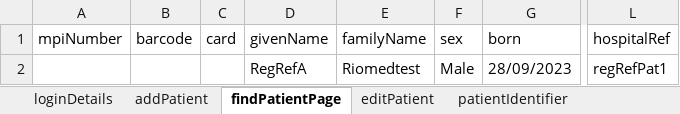
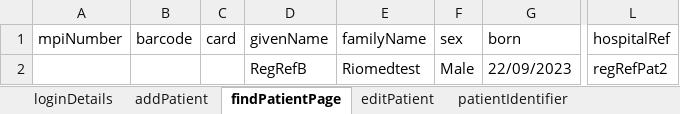
Before and after one commit to manojvyavahare27/RegressionServerC4Auto, an Excel workbook: ExcelFiles/ReferralDomain.xlsx, sheet findPatientPage, drawn as a sheet; only a part is shown, gaps mark what is left out; values as stored, in another font and other column widths than the file's, no borders; the diff names each change by its address in the sheet, - before the commit and + after, or states it on an @@ line.

```diff
--- a/ExcelFiles/ReferralDomain.xlsx (sheet findPatientPage)
+++ b/ExcelFiles/ReferralDomain.xlsx (sheet findPatientPage)
-D2 (givenName): RegRefA
+D2 (givenName): RegRefB
-G2 (born): 28/09/2023
+G2 (born): 22/09/2023
-L2 (hospitalRef): regRefPat1
+L2 (hospitalRef): regRefPat2
```
Also changed, not shown: sheet patientIdentifier, sheet addReferralPage, sheet AddReferral, sheet addPatient, sheet serviceReferral, sheet rejectedReferral, 2 more sheets, 10 other files.
